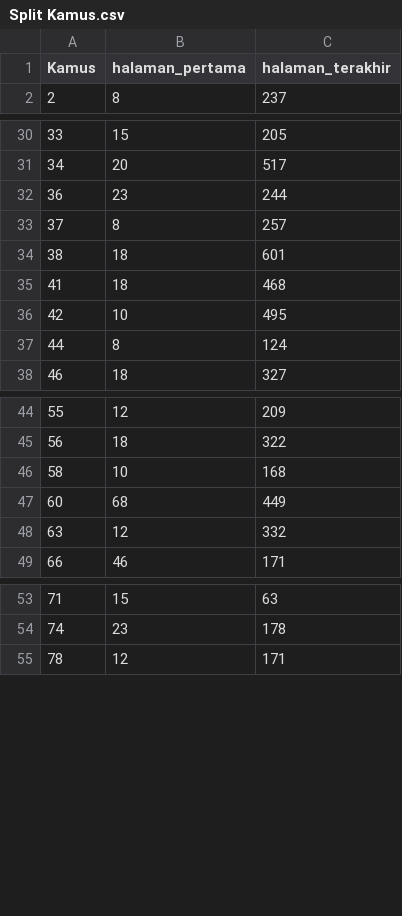
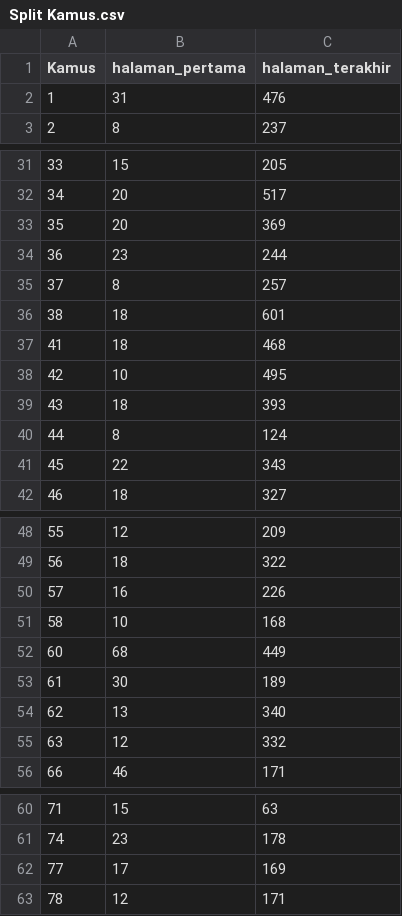
Before and after one commit to Pradiptaa/tugas-akhir-data-mining, a CSV file: TAEkstraksiKamus/Split Kamus.csv, drawn as a sheet; only a part is shown, gaps mark what is left out; the diff names each change by its address in the sheet, - before the commit and + after, or states it on an @@ line.

```diff
--- a/TAEkstraksiKamus/Split Kamus.csv
+++ b/TAEkstraksiKamus/Split Kamus.csv
+row 2: 1 | 31 | 476
+row 33: 35 | 20 | 369
+row 39: 43 | 18 | 393
+row 41: 45 | 22 | 343
+row 50: 57 | 16 | 226
+row 53: 61 | 30 | 189
+row 54: 62 | 13 | 340
+row 62: 77 | 17 | 169
```
Also changed, not shown: 20 other files.
